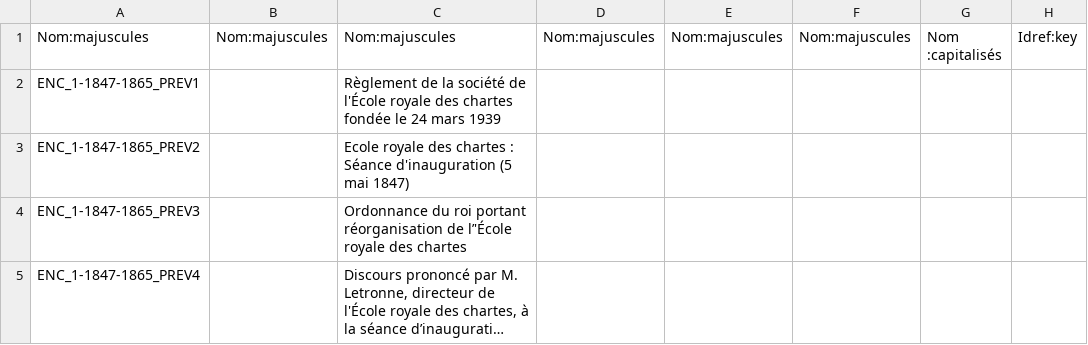
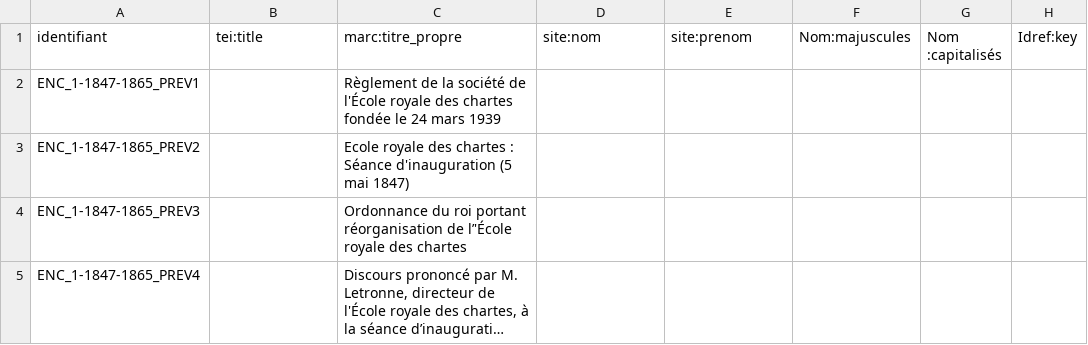
Before and after one commit to chartes/theses, a TSV file: ocr_recettes/ENCPOS_recolement_BENC.tsv, drawn as a sheet; only a part is shown; long unchanged cells end in …; the diff names each change by its address in the sheet, - before the commit and + after, or states it on an @@ line.

Commit message:
Correction des titres des colonnes

```diff
--- a/ocr_recettes/ENCPOS_recolement_BENC.tsv
+++ b/ocr_recettes/ENCPOS_recolement_BENC.tsv
-A1: Nom:majuscules
+A1: identifiant
-B1: Nom:majuscules
+B1: tei:title
-C1: Nom:majuscules
+C1: marc:titre_propre
-D1: Nom:majuscules
+D1: site:nom
-E1: Nom:majuscules
+E1: site:prenom
```
